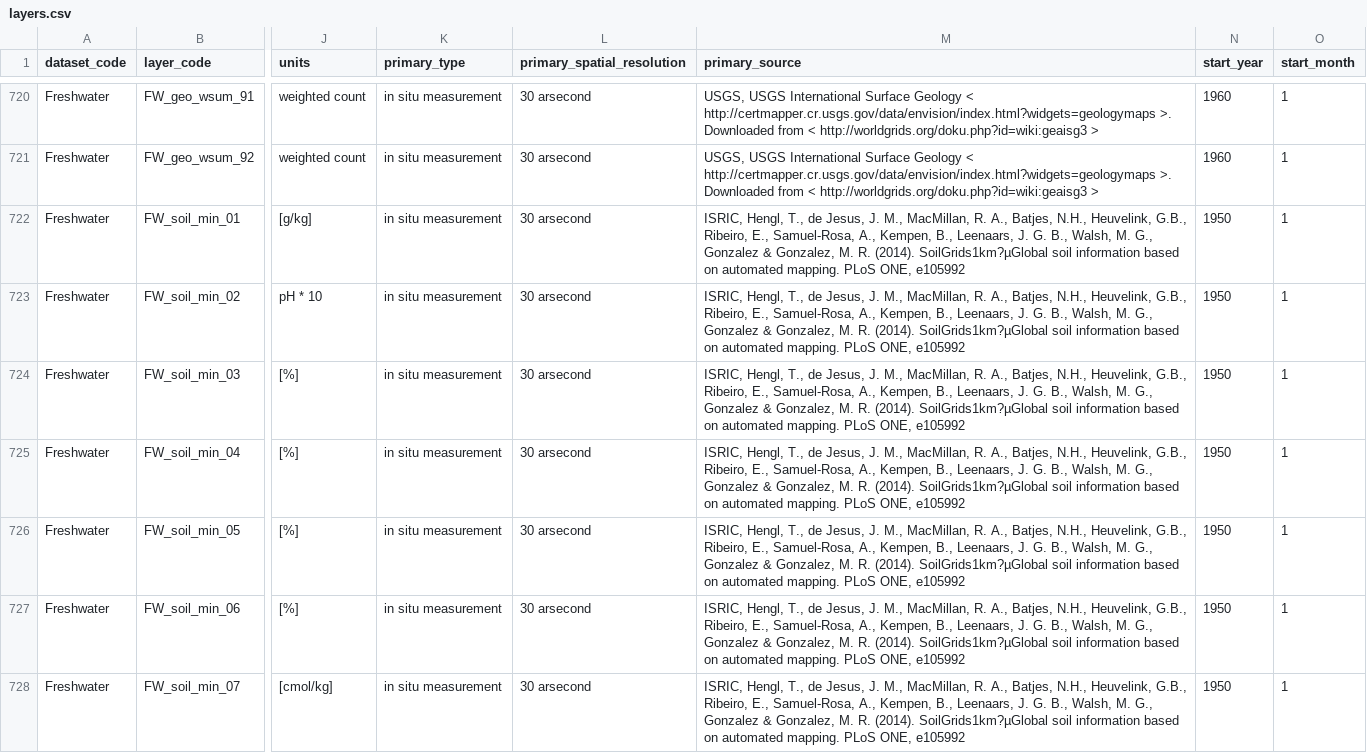
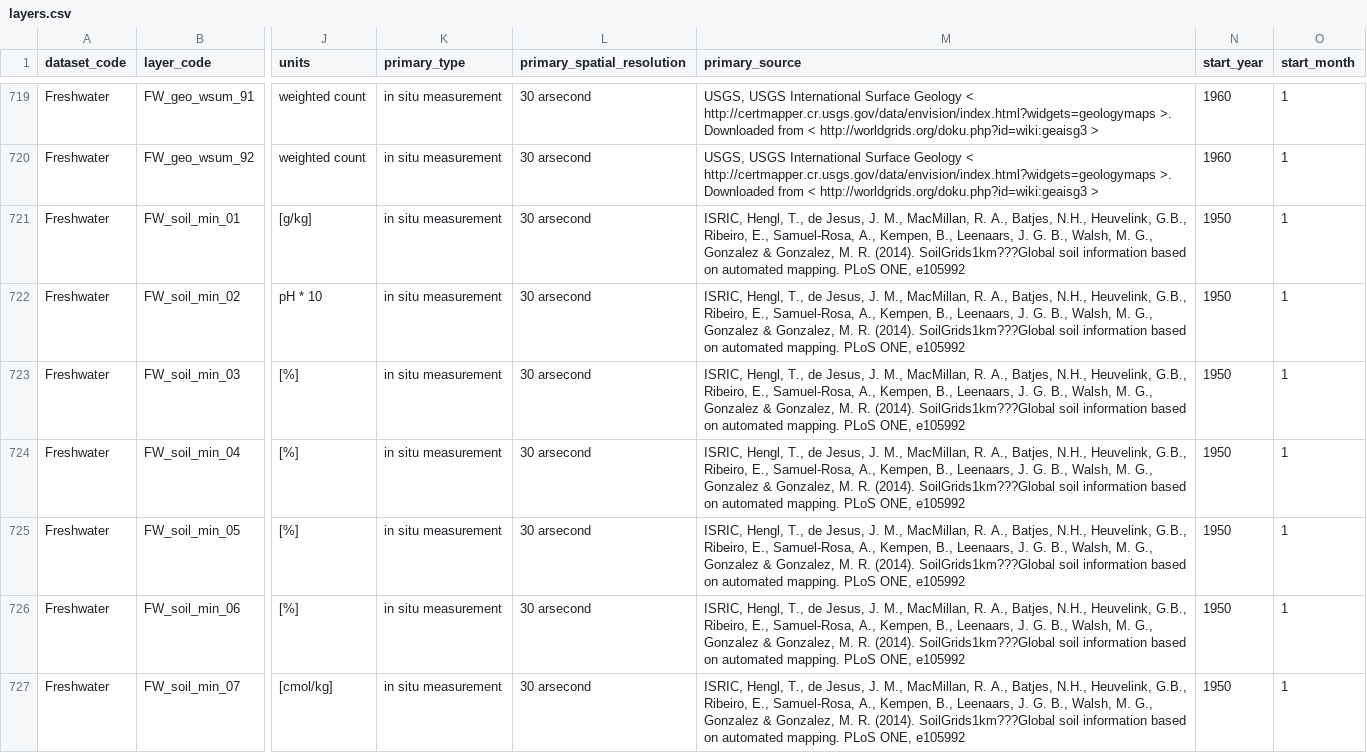
Before and after one commit to lifewatch/sdmpredictors, a CSV file: data-raw/layers.csv, drawn as a sheet; only a part is shown, gaps mark what is left out; addresses are those after the commit; the diff covers the shown part only; the diff names each change by its address in the sheet, - before the commit and + after, or states it on an @@ line.

```diff
--- a/data-raw/layers.csv
+++ b/data-raw/layers.csv
-M721:M727 (primary_source): …R. (2014). SoilGrids1km?µGlobal soil information…
+M721:M727 (primary_source): …R. (2014). SoilGrids1km???Global soil information…
```
Also changed, not shown: 1 removed row and 92 edited cells elsewhere in this file, 3 other files.
